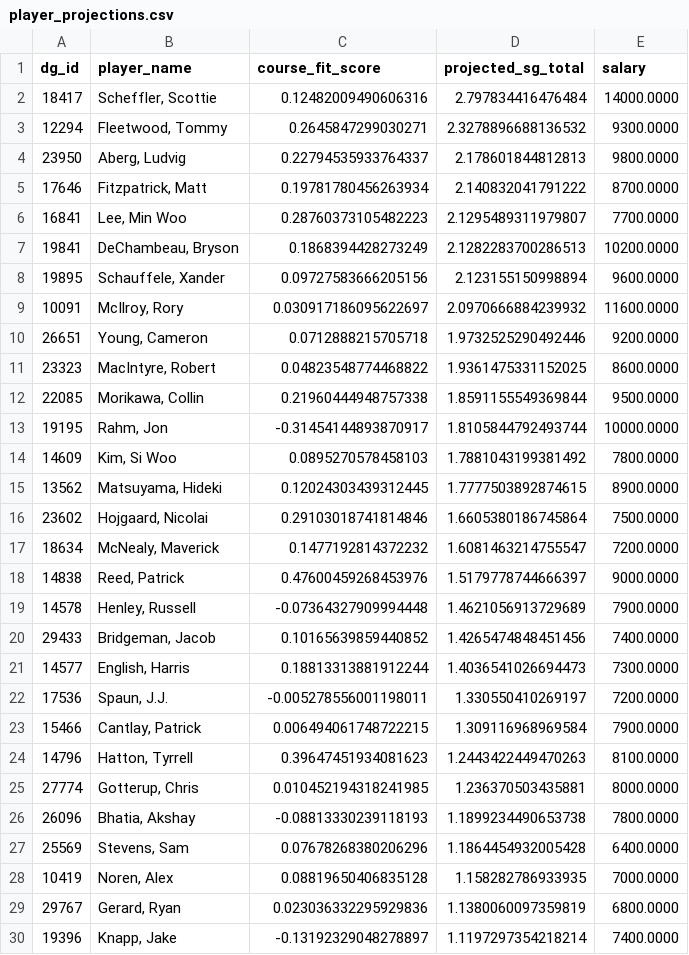
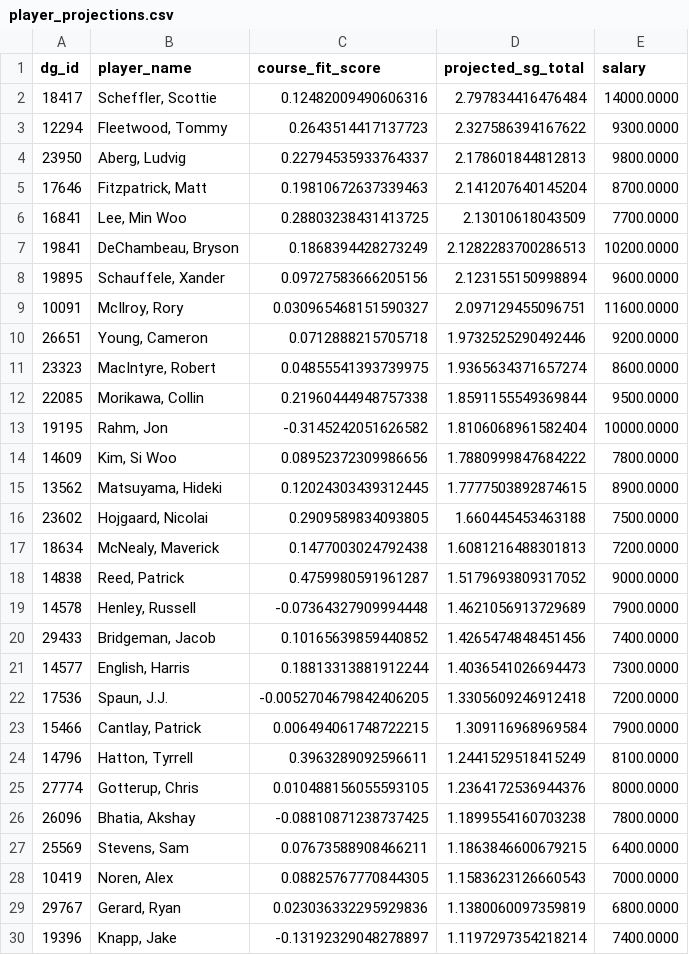
Before and after one commit to plus4blog/plus4-viz, a CSV file: data/player_projections.csv, drawn as a sheet; only a part is shown; the diff covers the shown part only.

Commit message:
player_projections update — 2026-04-07

```diff
--- a/data/player_projections.csv
+++ b/data/player_projections.csv
@@ -2,18 +2,18 @@ dg_id,player_name,course_fit_score,projected_sg_total,salary
 18417,"Scheffler, Scottie",0.12482009490606316,2.797834416476484,14000.0000
-12294,"Fleetwood, Tommy",0.2645847299030271,2.3278896688136532,9300.0000
+12294,"Fleetwood, Tommy",0.2643514417137723,2.327586394167622,9300.0000
 23950,"Aberg, Ludvig",0.22794535933764337,2.178601844812813,9800.0000
-17646,"Fitzpatrick, Matt",0.19781780456263934,2.140832041791222,8700.0000
-16841,"Lee, Min Woo",0.28760373105482223,2.1295489311979807,7700.0000
+17646,"Fitzpatrick, Matt",0.19810672637339463,2.141207640145204,8700.0000
+16841,"Lee, Min Woo",0.28803238431413725,2.13010618043509,7700.0000
 19841,"DeChambeau, Bryson",0.1868394428273249,2.1282283700286513,10200.0000
 19895,"Schauffele, Xander",0.09727583666205156,2.123155150998894,9600.0000
-10091,"McIlroy, Rory",0.030917186095622697,2.0970666884239932,11600.0000
+10091,"McIlroy, Rory",0.030965468151590327,2.097129455096751,11600.0000
 26651,"Young, Cameron",0.0712888215705718,1.9732525290492446,9200.0000
-23323,"MacIntyre, Robert",0.04823548774468822,1.9361475331152025,8600.0000
+23323,"MacIntyre, Robert",0.04855541393739975,1.9365634371657274,8600.0000
 22085,"Morikawa, Collin",0.21960444948757338,1.8591155549369844,9500.0000
-19195,"Rahm, Jon",-0.31454144893870917,1.8105844792493744,10000.0000
-14609,"Kim, Si Woo",0.0895270578458103,1.7881043199381492,7800.0000
+19195,"Rahm, Jon",-0.3145242051626582,1.8106068961582404,10000.0000
+14609,"Kim, Si Woo",0.08952372309986656,1.7880999847684222,7800.0000
 13562,"Matsuyama, Hideki",0.12024303439312445,1.7777503892874615,8900.0000
-23602,"Hojgaard, Nicolai",0.29103018741814846,1.6605380186745864,7500.0000
-18634,"McNealy, Maverick",0.1477192814372232,1.6081463214755547,7200.0000
-14838,"Reed, Patrick",0.47600459268453976,1.5179778744666397,9000.0000
+23602,"Hojgaard, Nicolai",0.2909589834093805,1.660445453463188,7500.0000
+18634,"McNealy, Maverick",0.1477003024792438,1.6081216488301813,7200.0000
+14838,"Reed, Patrick",0.4759980591961287,1.5179693809317052,9000.0000
 14578,"Henley, Russell",-0.07364327909994448,1.4621056913729689,7900.0000
@@ -21,9 +21,9 @@ dg_id,player_name,course_fit_score,projected_sg_total,salary
 14577,"English, Harris",0.18813313881912244,1.4036541026694473,7300.0000
-17536,"Spaun, J.J.",-0.005278556001198011,1.330550410269197,7200.0000
+17536,"Spaun, J.J.",-0.0052704679842406205,1.3305609246912418,7200.0000
 15466,"Cantlay, Patrick",0.006494061748722215,1.309116968969584,7900.0000
-14796,"Hatton, Tyrrell",0.39647451934081623,1.2443422449470263,8100.0000
-27774,"Gotterup, Chris",0.010452194318241985,1.236370503435881,8000.0000
-26096,"Bhatia, Akshay",-0.08813330239118193,1.1899234490653738,7800.0000
-25569,"Stevens, Sam",0.07678268380206296,1.1864454932005428,6400.0000
-10419,"Noren, Alex",0.08819650406835128,1.158282786933935,7000.0000
+14796,"Hatton, Tyrrell",0.3963289092596611,1.2441529518415249,8100.0000
+27774,"Gotterup, Chris",0.010488156055593105,1.2364172536944376,8000.0000
+26096,"Bhatia, Akshay",-0.08810871238737425,1.1899554160703238,7800.0000
+25569,"Stevens, Sam",0.07673588908466211,1.1863846600679215,6400.0000
+10419,"Noren, Alex",0.08825767770844305,1.1583623126660543,7000.0000
 29767,"Gerard, Ryan",0.023036332295929836,1.1380060097359819,6800.0000
```
Also changed, not shown: 66 edited cells elsewhere in this file.
